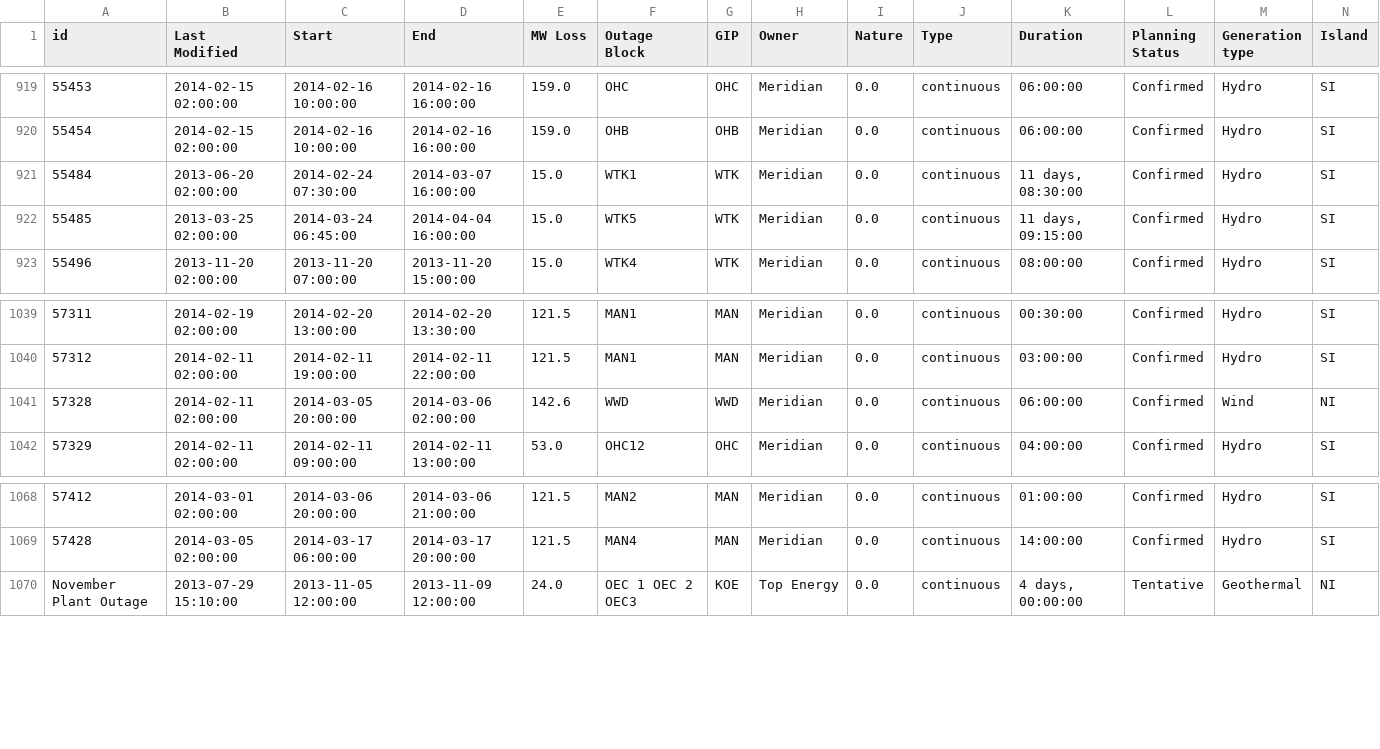
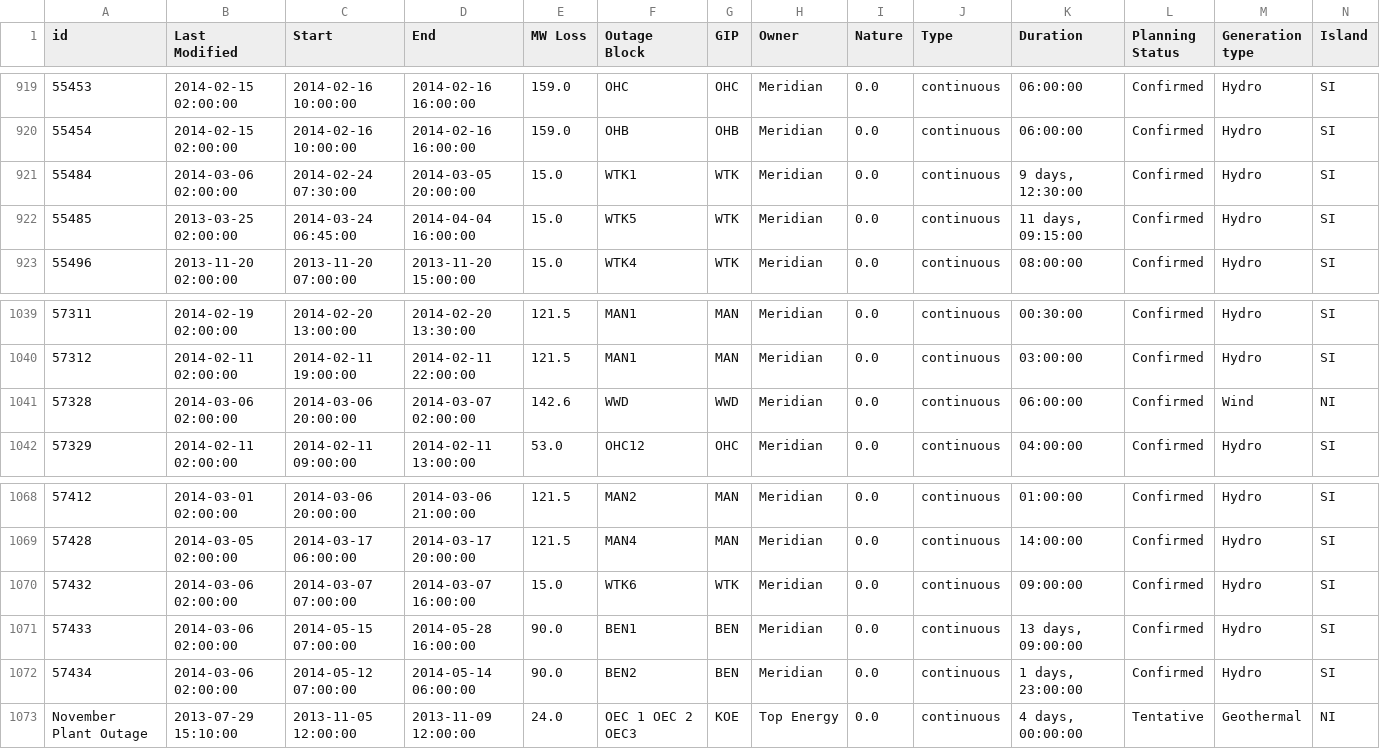
Before and after one commit to ElectricityAuthority/pocp, a CSV file: pocp_data_year.csv, drawn as a sheet; only a part is shown, gaps mark what is left out.

```diff
--- a/pocp_data_year.csv
+++ b/pocp_data_year.csv
@@ -920,3 +920,3 @@ id,Last Modified,Start,End,MW Loss,Outage Block,GIP,Owner,Nature,Type,Duration,P
 55454,2014-02-15 02:00:00,2014-02-16 10:00:00,2014-02-16 16:00:00,159.0,OHB,OHB,Meridian,0.0,continuous,06:00:00,Confirmed,Hydro,SI
-55484,2013-06-20 02:00:00,2014-02-24 07:30:00,2014-03-07 16:00:00,15.0,WTK1,WTK,Meridian,0.0,continuous,"11 days, 08:30:00",Confirmed,Hydro,SI
+55484,2014-03-06 02:00:00,2014-02-24 07:30:00,2014-03-05 20:00:00,15.0,WTK1,WTK,Meridian,0.0,continuous,"9 days, 12:30:00",Confirmed,Hydro,SI
 55485,2013-03-25 02:00:00,2014-03-24 06:45:00,2014-04-04 16:00:00,15.0,WTK5,WTK,Meridian,0.0,continuous,"11 days, 09:15:00",Confirmed,Hydro,SI
@@ -1040,3 +1040,3 @@ id,Last Modified,Start,End,MW Loss,Outage Block,GIP,Owner,Nature,Type,Duration,P
 57312,2014-02-11 02:00:00,2014-02-11 19:00:00,2014-02-11 22:00:00,121.5,MAN1,MAN,Meridian,0.0,continuous,03:00:00,Confirmed,Hydro,SI
-57328,2014-02-11 02:00:00,2014-03-05 20:00:00,2014-03-06 02:00:00,142.6,WWD,WWD,Meridian,0.0,continuous,06:00:00,Confirmed,Wind,NI
+57328,2014-03-06 02:00:00,2014-03-06 20:00:00,2014-03-07 02:00:00,142.6,WWD,WWD,Meridian,0.0,continuous,06:00:00,Confirmed,Wind,NI
 57329,2014-02-11 02:00:00,2014-02-11 09:00:00,2014-02-11 13:00:00,53.0,OHC12,OHC,Meridian,0.0,continuous,04:00:00,Confirmed,Hydro,SI
@@ -1069,2 +1069,5 @@ id,Last Modified,Start,End,MW Loss,Outage Block,GIP,Owner,Nature,Type,Duration,P
 57428,2014-03-05 02:00:00,2014-03-17 06:00:00,2014-03-17 20:00:00,121.5,MAN4,MAN,Meridian,0.0,continuous,14:00:00,Confirmed,Hydro,SI
+57432,2014-03-06 02:00:00,2014-03-07 07:00:00,2014-03-07 16:00:00,15.0,WTK6,WTK,Meridian,0.0,continuous,09:00:00,Confirmed,Hydro,SI
+57433,2014-03-06 02:00:00,2014-05-15 07:00:00,2014-05-28 16:00:00,90.0,BEN1,BEN,Meridian,0.0,continuous,"13 days, 09:00:00",Confirmed,Hydro,SI
+57434,2014-03-06 02:00:00,2014-05-12 07:00:00,2014-05-14 06:00:00,90.0,BEN2,BEN,Meridian,0.0,continuous,"1 days, 23:00:00",Confirmed,Hydro,SI
 November Plant Outage,2013-07-29 15:10:00,2013-11-05 12:00:00,2013-11-09 12:00:00,24.0,OEC 1 OEC 2 OEC3,KOE,Top Energy,0.0,continuous,"4 days, 00:00:00",Tentative,Geothermal,NI
```
Also changed, not shown: pocp_transmission_data_year.csv, 1 other file.
